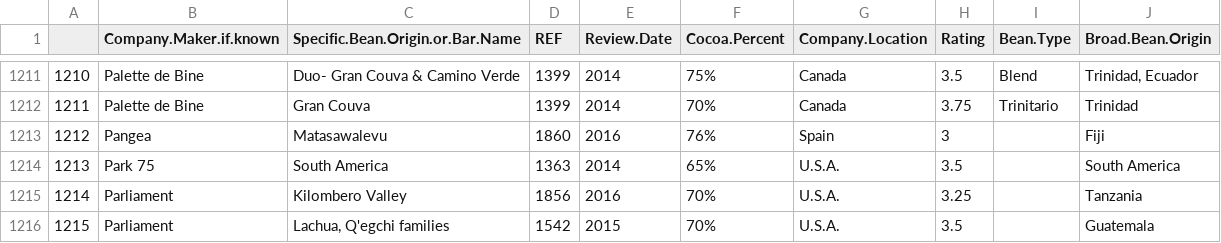
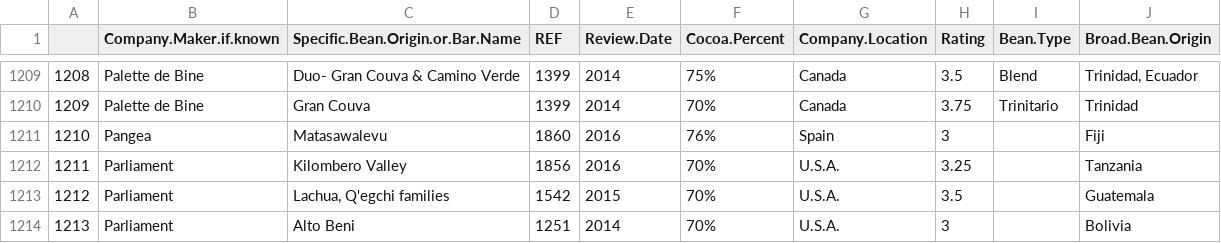
Before and after one commit to UBC-MDS/DSCI_522-Chocolate_Ratings_Analysis, a CSV file: data/cleaned_choc_data.csv, drawn as a sheet; only a part is shown, gaps mark what is left out; the shorter side is filled out with more unchanged rows; the diff covers the shown part only; the diff names each change by its address in the sheet, - before the commit and + after, or states it on an @@ line.

```diff
--- a/data/cleaned_choc_data.csv
+++ b/data/cleaned_choc_data.csv
@@ column A renumbered from row 745 down @@
-row 1214: 1213 | Park 75 | South America | 1363 | 2014 | 65% | U.S.A. | 3.5 |  | South America
```
Also changed, not shown: 7 removed rows elsewhere in this file, 6 other files.
